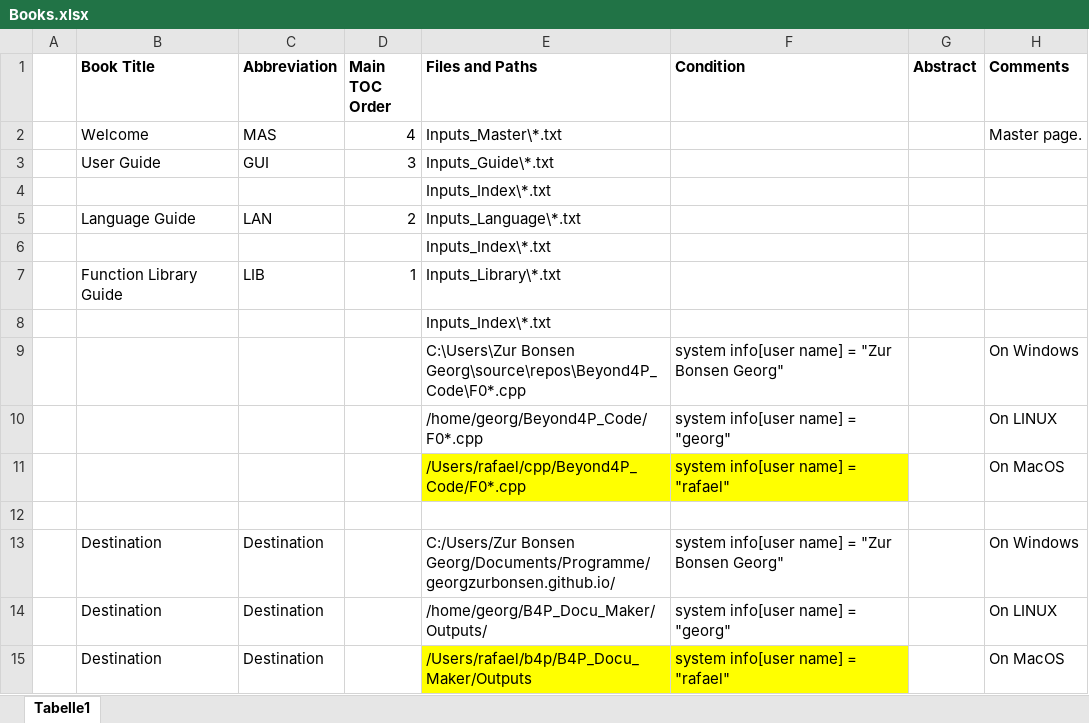
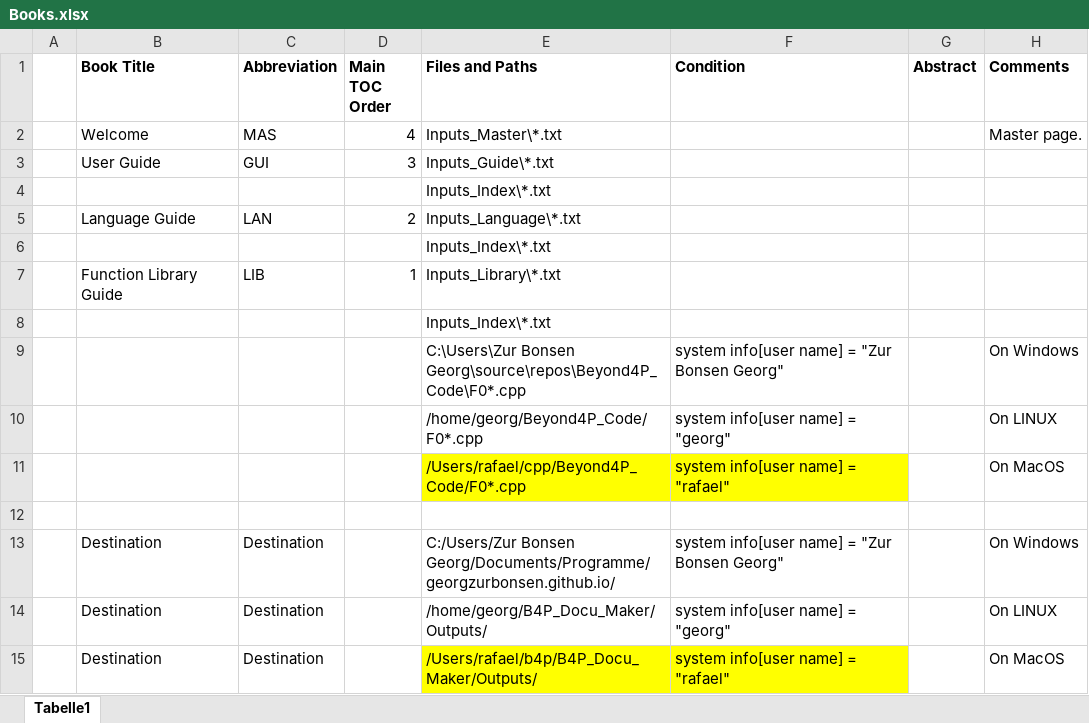
Before and after one commit to georgzurbonsen/B4P_Docu_Maker, an Excel workbook: Books.xlsx, sheet Tabelle1, drawn as a sheet; values as stored, in another font and other column widths than the file's, no borders; the diff names each change by its address in the sheet, - before the commit and + after, or states it on an @@ line.

```diff
--- a/Books.xlsx (sheet Tabelle1)
+++ b/Books.xlsx (sheet Tabelle1)
-E15 (Files and Paths): /Users/rafael/b4p/B4P_Docu_Maker/Outputs
+E15 (Files and Paths): /Users/rafael/b4p/B4P_Docu_Maker/Outputs/
```
Also changed, not shown: 7 other files.
